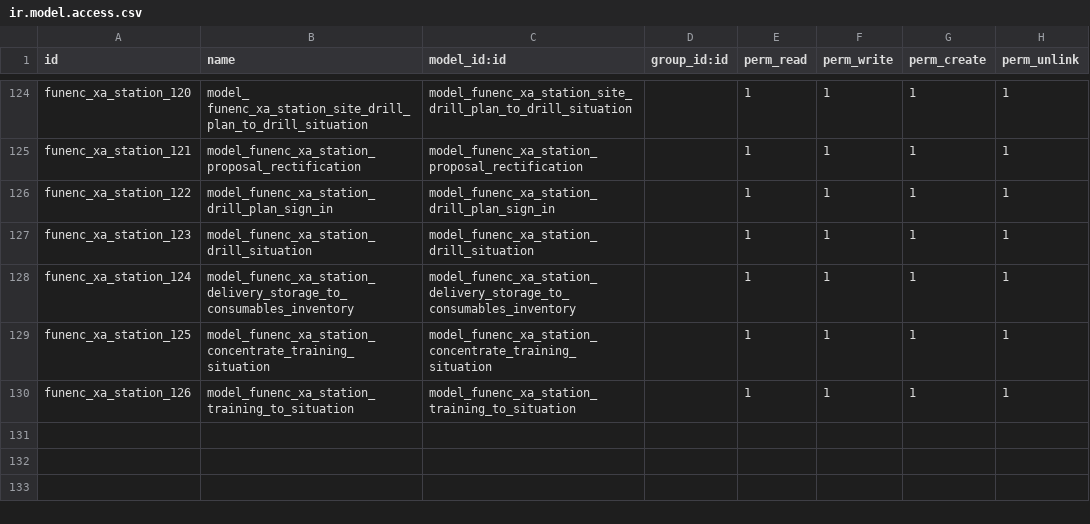
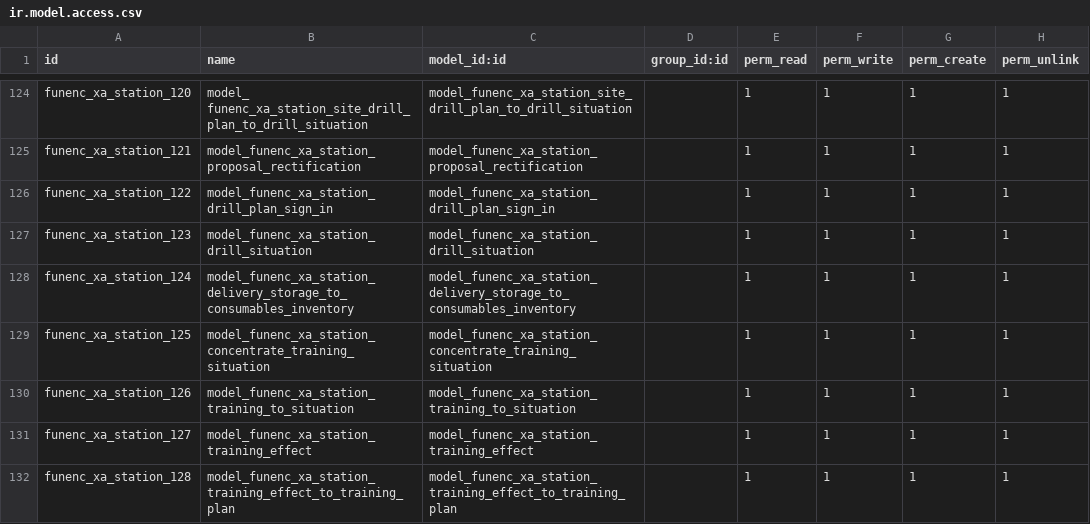
Before and after one commit to cdxfish/new_state, a CSV file: security/ir.model.access.csv, drawn as a sheet; only a part is shown, gaps mark what is left out; the diff names each change by its address in the sheet, - before the commit and + after, or states it on an @@ line.

```diff
--- a/security/ir.model.access.csv
+++ b/security/ir.model.access.csv
+row 131: funenc_xa_station_127 | model_funenc_xa_station_training_effect | model_funenc_xa_station_training_effect |  | 1 | 1 | 1 | 1
+row 132: funenc_xa_station_128 | model_funenc_xa_station_training_effect_to_training_plan | model_funenc_xa_station_training_effect_to_training_plan |  | 1 | 1 | 1 | 1
```
Also changed, not shown: 6 other files.
